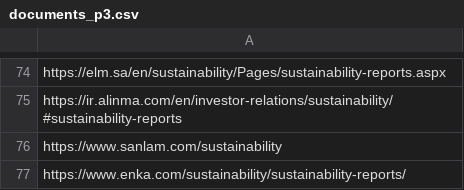
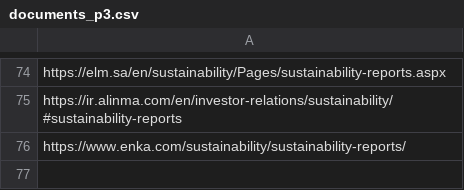
Before and after one commit to Shyam7291/document-monitor, a CSV file: documents_p3.csv, drawn as a sheet; only a part is shown, gaps mark what is left out; the diff names each change by its address in the sheet, - before the commit and + after, or states it on an @@ line.

Commit message:
Update documents_p3.csv

```diff
--- a/documents_p3.csv
+++ b/documents_p3.csv
-row 76: https://www.sanlam.com/sustainability
```
